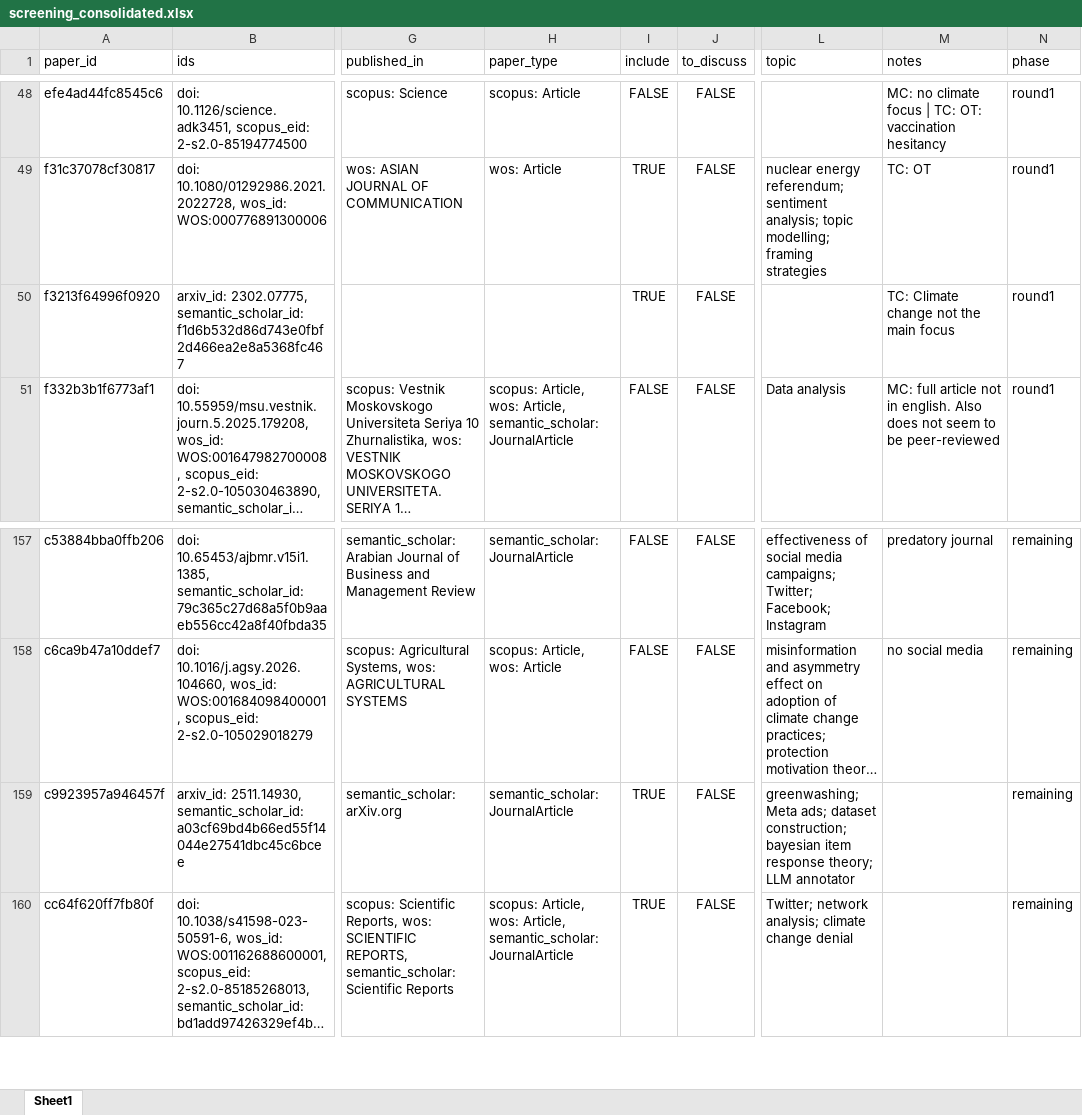
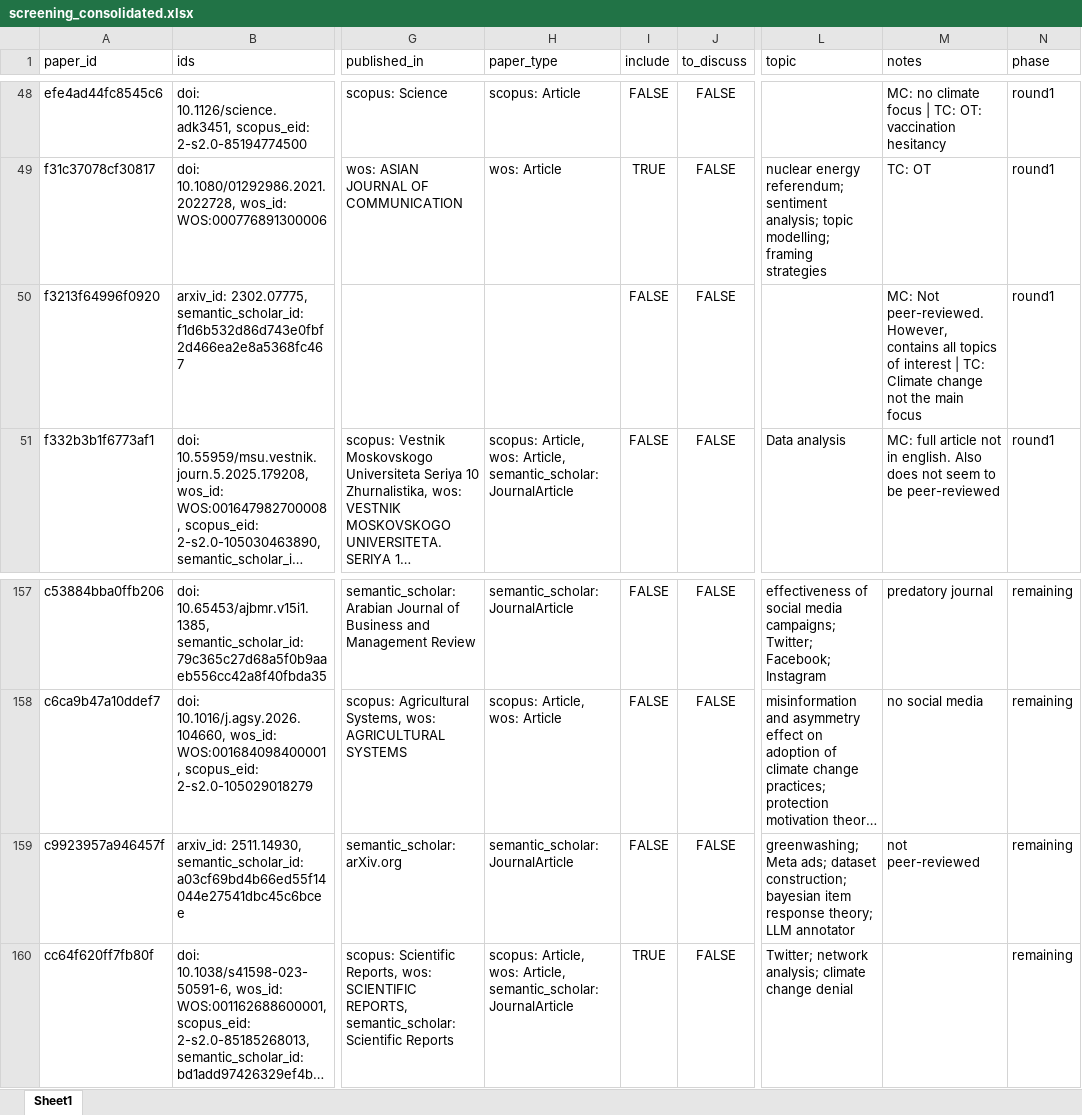
Before and after one commit to m-chaves/slr_climate_nlp, an Excel workbook: data/processed/screening/screening_consolidated.xlsx, sheet Sheet1, drawn as a sheet; only a part is shown, gaps mark what is left out; long unchanged cells end in …; values as stored, in another font and other column widths than the file's, no borders; the diff names each change by its address in the sheet, - before the commit and + after, or states it on an @@ line.

Commit message:
Rerun screening consolidation

```diff
--- a/data/processed/screening/screening_consolidated.xlsx (sheet Sheet1)
+++ b/data/processed/screening/screening_consolidated.xlsx (sheet Sheet1)
-I50 (include): TRUE
+I50 (include): FALSE
-M50 (notes): TC: Climate…
+M50 (notes): MC: Not peer-reviewed. However, contains all topics of interest | TC: Climate…
-I159 (include): TRUE
+I159 (include): FALSE
-M159 (notes): (empty)
+M159 (notes): not peer-reviewed
```
Also changed, not shown: 1 other file.
